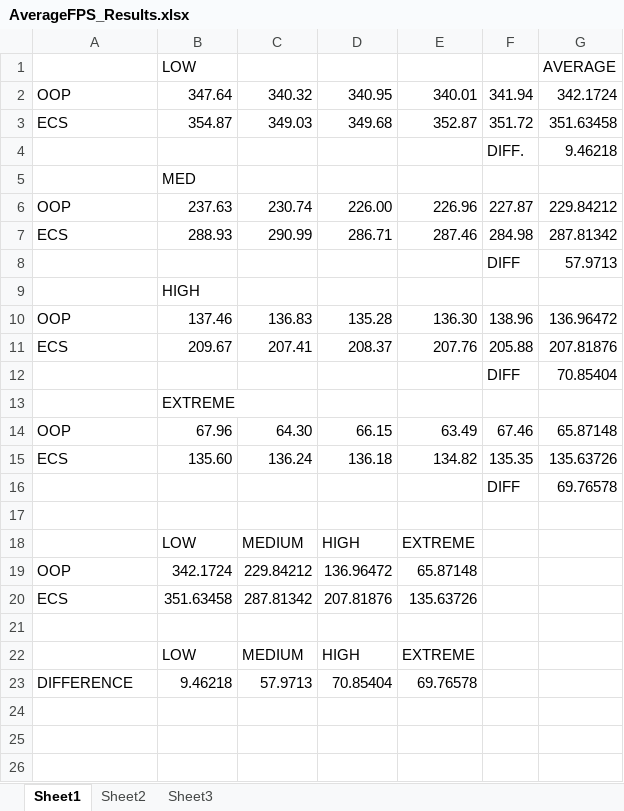
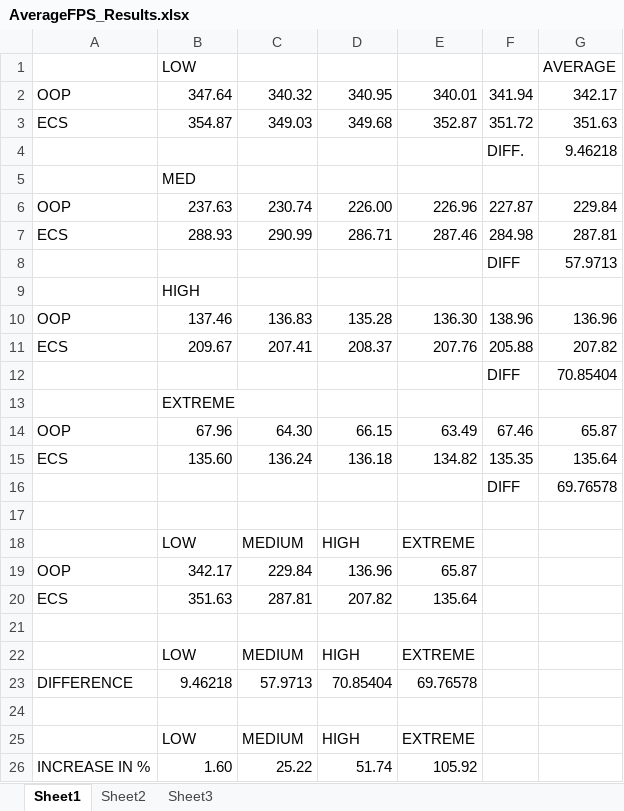
Before and after one commit to humra/OOP-vs-ECS, an Excel workbook: AverageFPS_Results.xlsx, sheet Sheet1, drawn as a sheet; values as stored, in another font and other column widths than the file's, no borders; charts and pictures not drawn; removed rows and columns are numbered as before the commit, all else as after; the diff names each change by its address in the sheet, - before the commit and + after, or states it on an @@ line.

```diff
--- a/AverageFPS_Results.xlsx (sheet Sheet1)
+++ b/AverageFPS_Results.xlsx (sheet Sheet1)
-G2: 342.1724
+G2: 342.17
-G3: 351.63458
+G3: 351.63
-G6: 229.84212
+G6: 229.84
-G7: 287.81342
+G7: 287.81
-G10: 136.96472
+G10: 136.96
-G11: 207.81876
+G11: 207.82
-G14: 65.87148
+G14: 65.87
-G15: 135.63726
+G15: 135.64
-row 19: OOP | 342.1724 | 229.84212 | 136.96472 | 65.87148
-row 20: ECS | 351.63458 | 287.81342 | 207.81876 | 135.63726
+row 19: OOP | 342.17 | 229.84 | 136.96 | 65.87
+row 20: ECS | 351.63 | 287.81 | 207.82 | 135.64
+row 24: (empty)
+row 25:  | LOW | MEDIUM | HIGH | EXTREME
+row 26: INCREASE IN % | 1.60 | 25.22 | 51.74 | 105.92
```
Also changed, not shown: charts or pictures, 1 other file.
